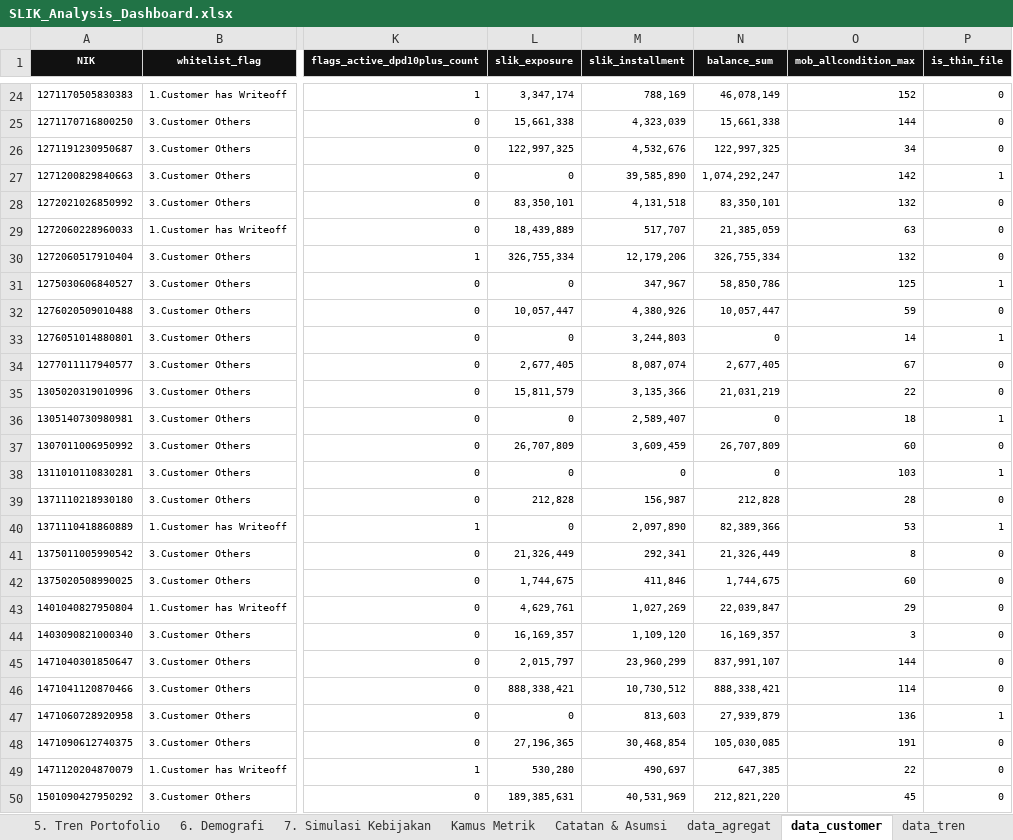
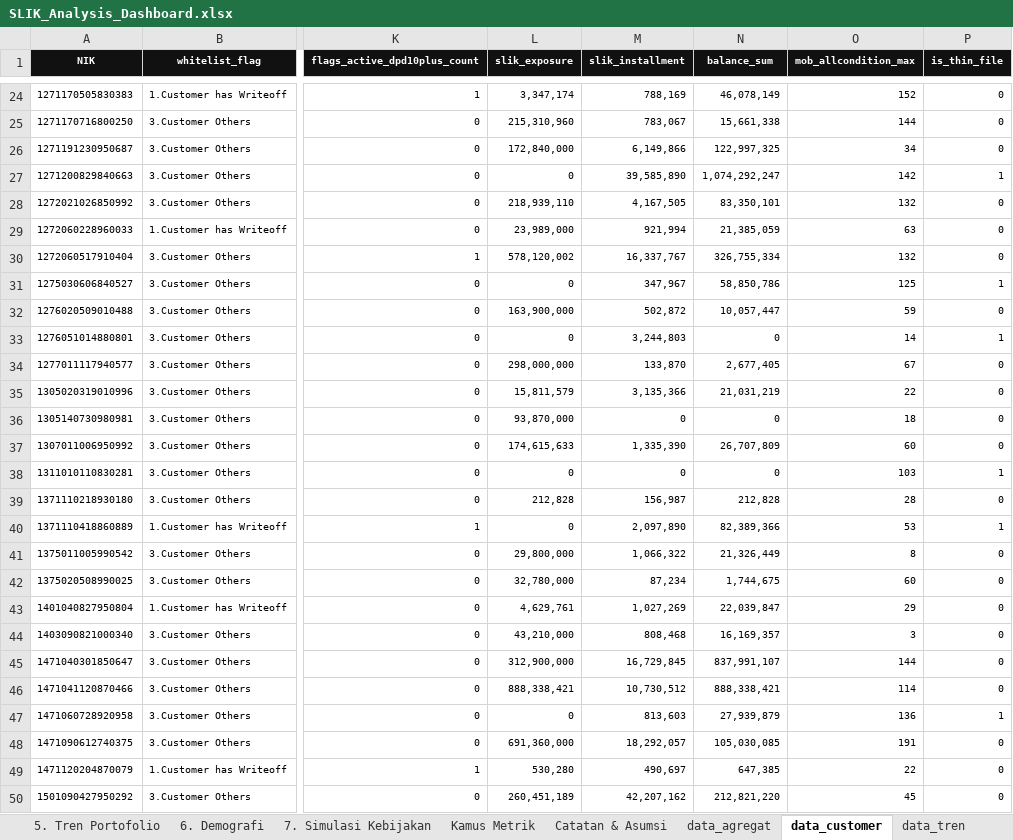
Before and after one commit to achmadardanip/slik-data-analyst, an Excel workbook: output/SLIK_Analysis_Dashboard.xlsx, sheet data_customer, drawn as a sheet; only a part is shown, gaps mark what is left out; values as stored, in another font and other column widths than the file's, no borders; the diff covers the shown part only; the diff names each change by its address in the sheet, - before the commit and + after, or states it on an @@ line.

Commit message:
Kenali kartu kredit ber-Sandi Referensi P05 sesuai REF#15
REF#15 pada KODE REFERENSI memuat dua skema sandi jenis kredit yang dipakai
berdampingan di data: sandi lama (30 = Kartu Kredit, tersimpan sebagai 'X-30')
dan Sandi Referensi baru (P05 = Kartu Kredit/Kartu Pembiayaan Syariah). Query
hanya membaca 'X-30', padahal seluruh 511 fasilitas 'X-30' sudah non-aktif dan
860 kartu kredit aktif memakai P05. Akibatnya ketiga kolom kartu kredit nol
untuk seluruh 587 pemohon dan Rp 73,0 miliar limit kartu kredit tercatat di
kolom KTA.

Dampak pada tabel wajib (7 dari 25 kolom, 300-353 pemohon):
  plafond_credit_card_active_max, plafond_credit_card_active_sum,
  balance_credit_card_active_sum, balance_personal_loan_active_sum,
  installment_personal_loan_active_sum, slik_installment, slik_exposure
Tidak berubah: whitelist_flag (61/16/510), seluruh kolom kolektibilitas & DPD,
matrix report, ukuran segmen, dan rekomendasi S2 (490 lolos / 83,5% / NPL 0%).

Analisis yang ikut diperbarui karena slik_exposure berubah:
- thin file 154 -> 107 pemohon (18,2% basis)
- Gini slik_exposure 0,115 -> 0,395 (AUC 0,302, arah tetap terbalik)
- bad rate desil eksposur 20,3% -> 8,5% menjadi 27,1% -> 3,4%

Perbaikan lain:
- BPR/BPRS (prefix kode 60/62) dikecualikan eksplisit dari klasifikasi nonbank
  agar kode sesuai komentarnya; ada BPRS yang namanya tidak memuat "BPR".
  Diverifikasi tidak mengubah satu pun nilai keluaran.
- Koreksi jumlah sel tanggal '#VALUE!' pada README & notebook: 2.331 -> 3.483
  (tanggalKondisi 2.044, tanggalAkadAwal 1.128, tanggalUpdate 292,
  tanggalJatuhTempo 19). tanggalAwalKredit tetap bersih 100%, MOB tidak
  terpengaruh.
- README menambah bagian provenance kedua dokumen referensi (KODE REFERENSI
  dan Pedoman Penyusunan Laporan Debitur SLIK V6.1) beserta pemakaiannya.

Verifikasi: DuckDB & pandas murni sepakat pada seluruh 587x25 sel; BigQuery vs
lokal 14.668/14.675 sel identik (7 sel slik_installment beda 0,01 karena
pembulatan floating-point); 6 view diuji terhadap CSV output dan identik;
notebook tereksekusi penuh 15/15 sel tanpa error, 2 cross-check IDENTIK.

```diff
--- a/output/SLIK_Analysis_Dashboard.xlsx (sheet data_customer)
+++ b/output/SLIK_Analysis_Dashboard.xlsx (sheet data_customer)
-L25 (slik_exposure): 15,661,338
+L25 (slik_exposure): 215,310,960
-M25 (slik_installment): 4,323,039
+M25 (slik_installment): 783,067
-L26 (slik_exposure): 122,997,325
+L26 (slik_exposure): 172,840,000
-M26 (slik_installment): 4,532,676
+M26 (slik_installment): 6,149,866
-L28 (slik_exposure): 83,350,101
+L28 (slik_exposure): 218,939,110
-M28 (slik_installment): 4,131,518
+M28 (slik_installment): 4,167,505
-L29 (slik_exposure): 18,439,889
+L29 (slik_exposure): 23,989,000
-M29 (slik_installment): 517,707
+M29 (slik_installment): 921,994
-L30 (slik_exposure): 326,755,334
+L30 (slik_exposure): 578,120,002
-M30 (slik_installment): 12,179,206
+M30 (slik_installment): 16,337,767
-L32 (slik_exposure): 10,057,447
+L32 (slik_exposure): 163,900,000
-M32 (slik_installment): 4,380,926
+M32 (slik_installment): 502,872
-L34 (slik_exposure): 2,677,405
+L34 (slik_exposure): 298,000,000
-M34 (slik_installment): 8,087,074
+M34 (slik_installment): 133,870
-L36 (slik_exposure): 0
+L36 (slik_exposure): 93,870,000
-M36 (slik_installment): 2,589,407
+M36 (slik_installment): 0
-P36 (is_thin_file): 1
+P36 (is_thin_file): 0
-L37 (slik_exposure): 26,707,809
+L37 (slik_exposure): 174,615,633
-M37 (slik_installment): 3,609,459
+M37 (slik_installment): 1,335,390
-L41 (slik_exposure): 21,326,449
+L41 (slik_exposure): 29,800,000
-M41 (slik_installment): 292,341
+M41 (slik_installment): 1,066,322
-L42 (slik_exposure): 1,744,675
+L42 (slik_exposure): 32,780,000
-M42 (slik_installment): 411,846
+M42 (slik_installment): 87,234
-L44 (slik_exposure): 16,169,357
+L44 (slik_exposure): 43,210,000
-M44 (slik_installment): 1,109,120
+M44 (slik_installment): 808,468
-L45 (slik_exposure): 2,015,797
+L45 (slik_exposure): 312,900,000
-M45 (slik_installment): 23,960,299
+M45 (slik_installment): 16,729,845
-L48 (slik_exposure): 27,196,365
+L48 (slik_exposure): 691,360,000
-M48 (slik_installment): 30,468,854
+M48 (slik_installment): 18,292,057
-L50 (slik_exposure): 189,385,631
+L50 (slik_exposure): 260,451,189
-M50 (slik_installment): 40,531,969
+M50 (slik_installment): 42,207,162
```
Also changed, not shown: 722 edited cells elsewhere in this sheet, sheet data_agregat, sheet 4. Scorecard, sheet Catatan & Asumsi, sheet 3. Segmentasi, sheet 1. Ringkasan, sheet 2. Matrix Report, 2 more sheets, charts or pictures, 10 other files.
